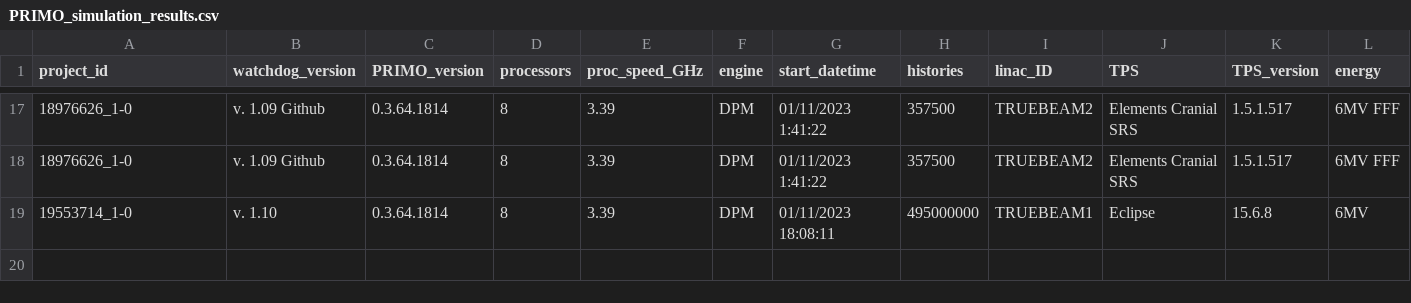
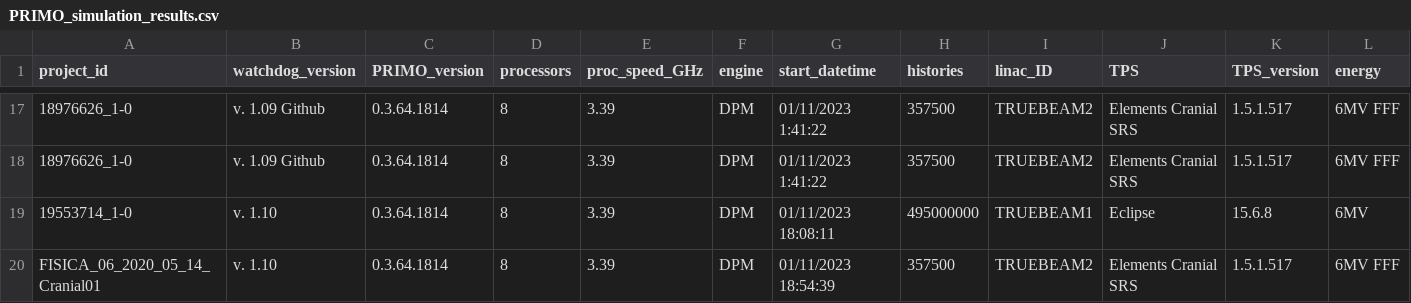
Before and after one commit to marcelinohermida/PRIMO_WatchDog, a CSV file: PRIMO_simulation_results.csv, drawn as a sheet; only a part is shown, gaps mark what is left out; rows hold the shown columns only; the diff names each change by its address in the sheet, - before the commit and + after, or states it on an @@ line.

Commit message:
Update PRIMO_simulation_results.csv

```diff
--- a/PRIMO_simulation_results.csv
+++ b/PRIMO_simulation_results.csv
+row 20: FISICA_06_2020_05_14_Cranial01 | v. 1.10 | 0.3.64.1814 | 8 | 3.39 | DPM | 01/11/2023 18:54:39 | 357500 | TRUEBEAM2 | Elements Cranial SRS | 1.5.1.517 | 6MV FFF
```
